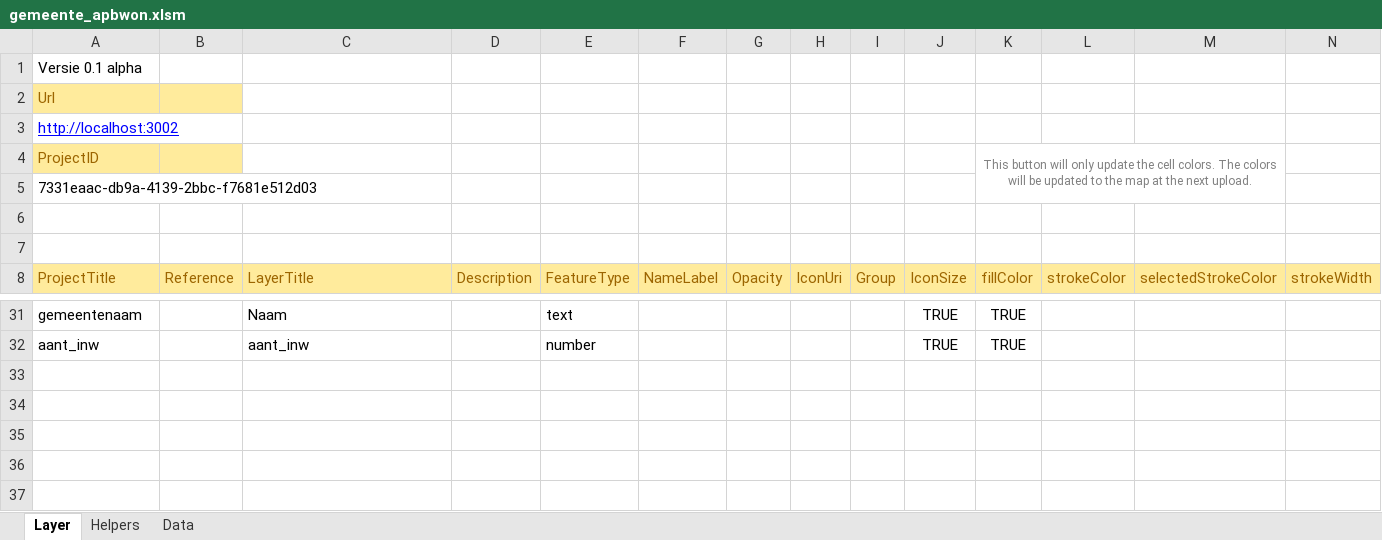
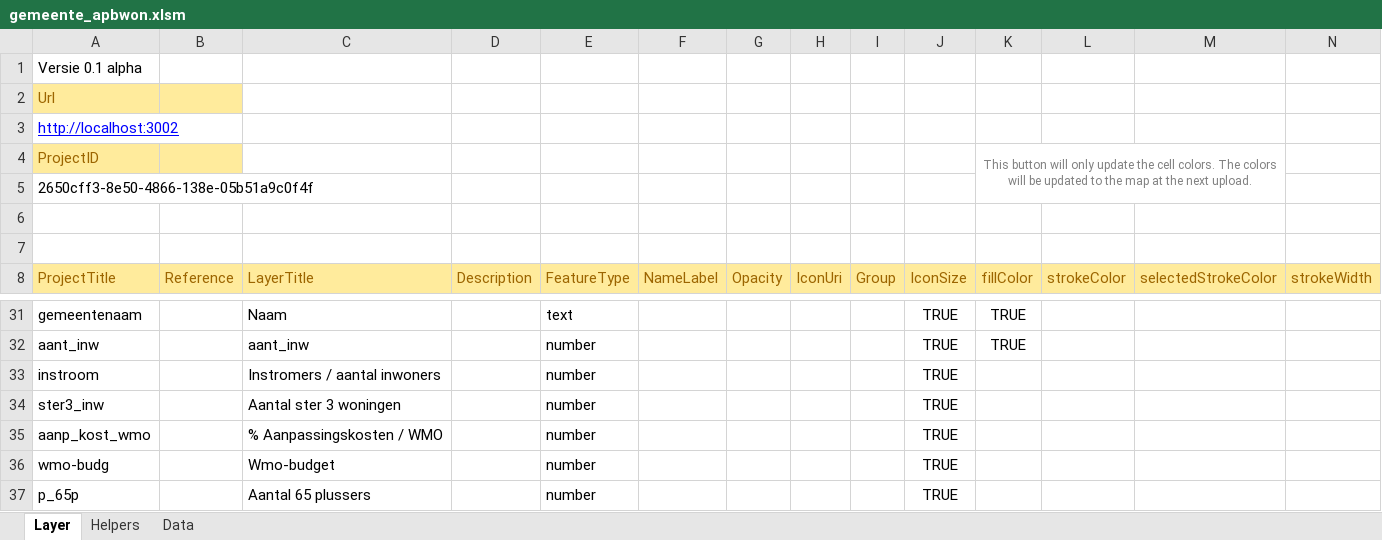
Before and after one commit to TNOCS/wodk, an Excel workbook: gemeente_apbwon.xlsm, sheet Layer, drawn as a sheet; only a part is shown, gaps mark what is left out; values as stored, in another font and other column widths than the file's, no borders; charts and pictures not drawn; rows hold the shown columns only; the diff names each change by its address in the sheet, - before the commit and + after, or states it on an @@ line.

```diff
--- a/gemeente_apbwon.xlsm (sheet Layer)
+++ b/gemeente_apbwon.xlsm (sheet Layer)
-A5 (ProjectTitle): 7331eaac-db9a-4139-2bbc-f7681e512d03
+A5 (ProjectTitle): 2650cff3-8e50-4866-138e-05b51a9c0f4f
+row 33: instroom |  | Instromers / aantal inwoners |  | number |  |  |  |  | TRUE
+row 34: ster3_inw |  | Aantal ster 3 woningen |  | number |  |  |  |  | TRUE
+row 35: aanp_kost_wmo |  | % Aanpassingskosten / WMO |  | number |  |  |  |  | TRUE
+row 36: wmo-budg |  | Wmo-budget |  | number |  |  |  |  | TRUE
+row 37: p_65p |  | Aantal 65 plussers |  | number |  |  |  |  | TRUE
```
Also changed, not shown: sheet Data, 5 other files.
